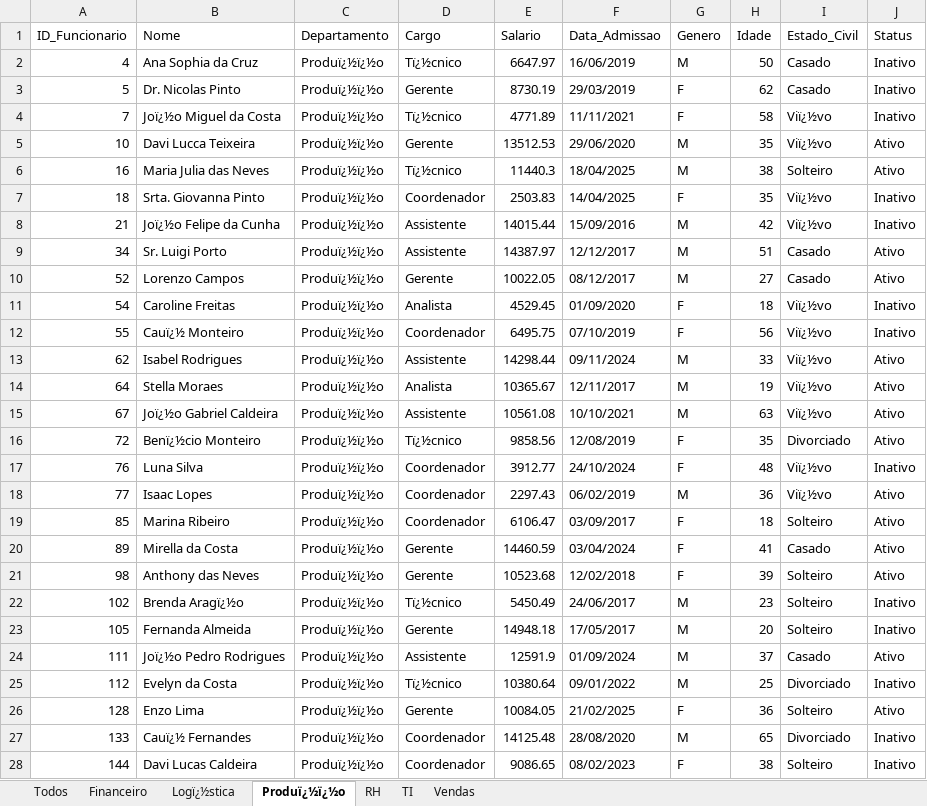
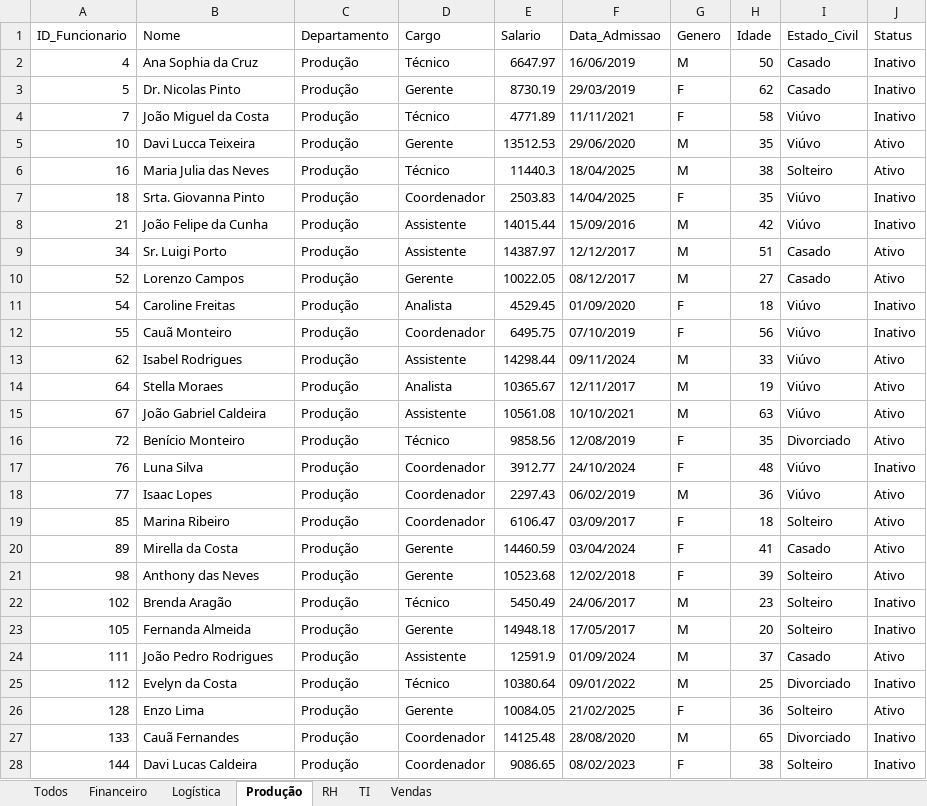
Before and after one commit to cfneves/turma-visualizacao-de-dados, an Excel workbook: alunos/Christian_Wis/semana_04/base_rh_por_depto.xlsx, sheet Produção, drawn as a sheet; only a part is shown; values as stored, in another font and other column widths than the file's, no borders; the diff covers the shown part only; the diff names each change by its address in the sheet, - before the commit and + after, or states it on an @@ line.

```diff
--- a/alunos/Christian_Wis/semana_04/base_rh_por_depto.xlsx (sheet Produção)
+++ b/alunos/Christian_Wis/semana_04/base_rh_por_depto.xlsx (sheet Produção)
-sheet tab: Logï¿½stica
+sheet tab: Logística
-sheet tab: Produï¿½ï¿½o
+sheet tab: Produção
-C2:C28 (Departamento): Produï¿½ï¿½o
+C2:C28 (Departamento): Produção
-D2 (Cargo): Tï¿½cnico
+D2 (Cargo): Técnico
-B4 (Nome): Joï¿½o Miguel da Costa
+B4 (Nome): João Miguel da Costa
-D4 (Cargo): Tï¿½cnico
+D4 (Cargo): Técnico
-I4:I5 (Estado_Civil): Viï¿½vo
+I4:I5 (Estado_Civil): Viúvo
-D6 (Cargo): Tï¿½cnico
+D6 (Cargo): Técnico
-I7:I8 (Estado_Civil): Viï¿½vo
+I7:I8 (Estado_Civil): Viúvo
-B8 (Nome): Joï¿½o Felipe da Cunha
+B8 (Nome): João Felipe da Cunha
-I11:I15 (Estado_Civil): Viï¿½vo
+I11:I15 (Estado_Civil): Viúvo
-B12 (Nome): Cauï¿½ Monteiro
+B12 (Nome): Cauã Monteiro
-B15 (Nome): Joï¿½o Gabriel Caldeira
+B15 (Nome): João Gabriel Caldeira
-B16 (Nome): Benï¿½cio Monteiro
+B16 (Nome): Benício Monteiro
-D16 (Cargo): Tï¿½cnico
+D16 (Cargo): Técnico
-I17:I18 (Estado_Civil): Viï¿½vo
+I17:I18 (Estado_Civil): Viúvo
-B22 (Nome): Brenda Aragï¿½o
+B22 (Nome): Brenda Aragão
-D22 (Cargo): Tï¿½cnico
+D22 (Cargo): Técnico
-B24 (Nome): Joï¿½o Pedro Rodrigues
+B24 (Nome): João Pedro Rodrigues
-D25 (Cargo): Tï¿½cnico
+D25 (Cargo): Técnico
-B27 (Nome): Cauï¿½ Fernandes
+B27 (Nome): Cauã Fernandes
```
Also changed, not shown: 257 edited cells elsewhere in this sheet, sheet Todos, sheet Logística, sheet Financeiro, sheet Vendas, sheet RH, sheet TI, alunos/Christian_Wis/semana_04/base_rh.xlsx, 11 other files.
